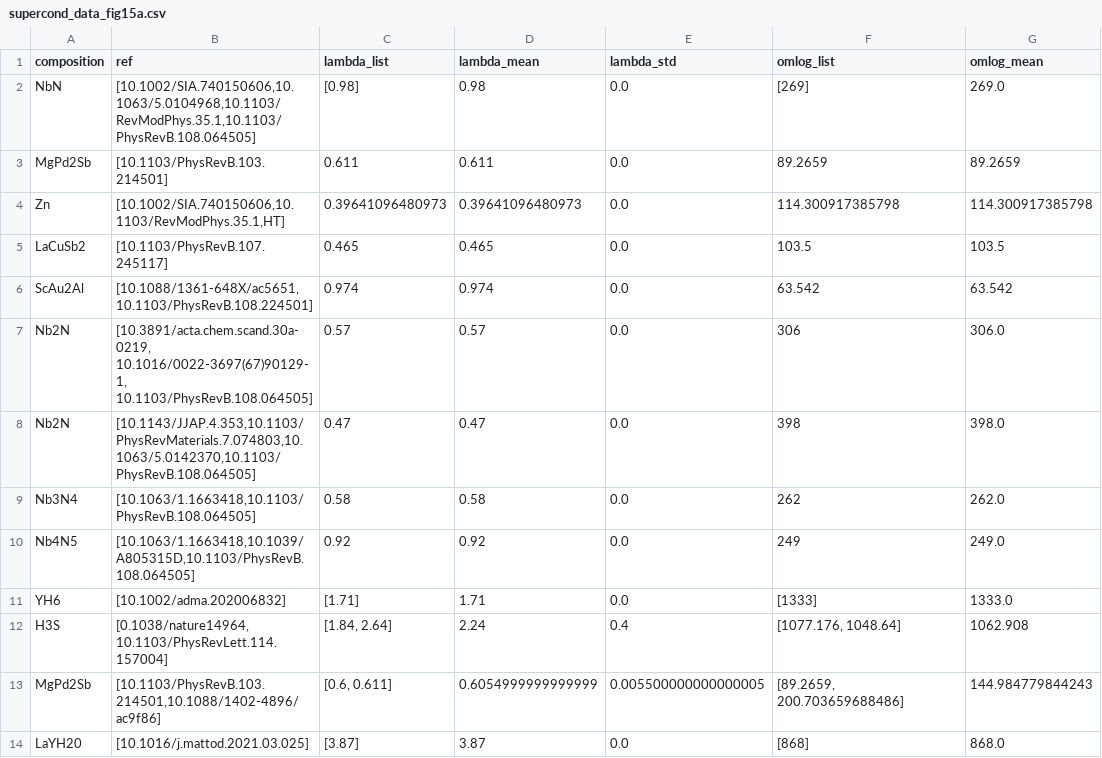
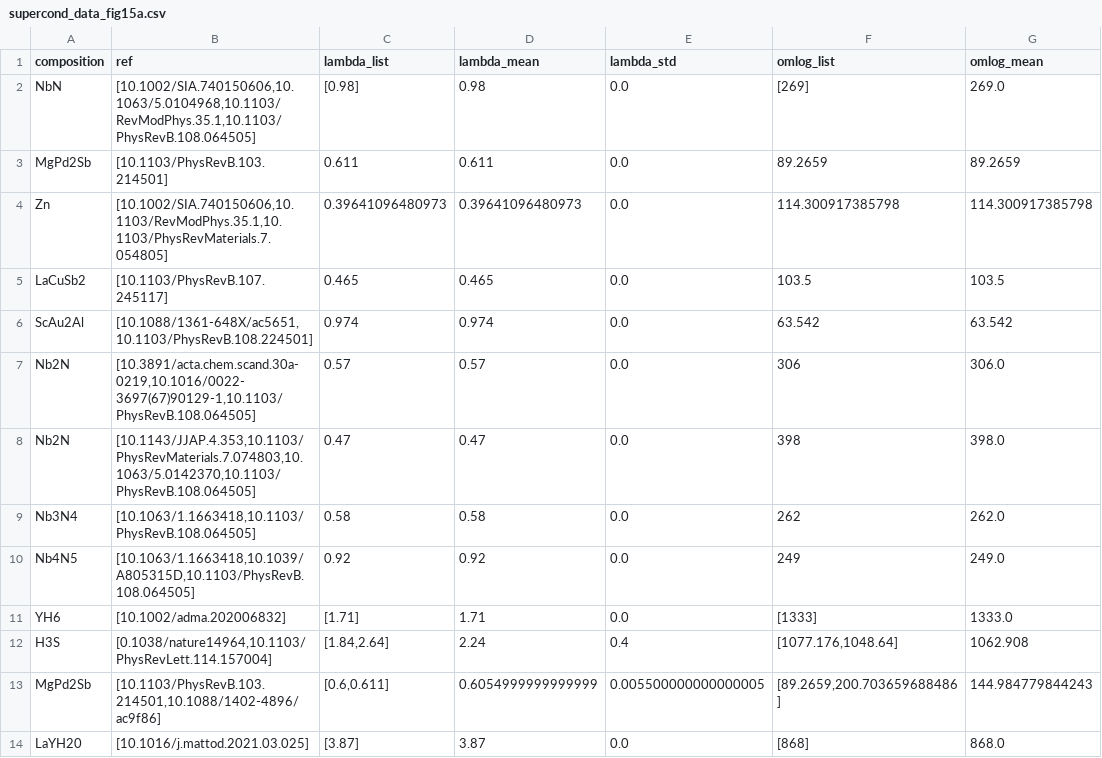
Before and after one commit to huantd/matsdata, a CSV file: papers/supercond_2024_01/supercond_data_fig15a.csv, drawn as a sheet; only a part is shown; the diff names each change by its address in the sheet, - before the commit and + after, or states it on an @@ line.

Commit message:
data updated

```diff
--- a/papers/supercond_2024_01/supercond_data_fig15a.csv
+++ b/papers/supercond_2024_01/supercond_data_fig15a.csv
-B4 (ref): [10.1002/SIA.740150606,10.1103/RevModPhys.35.1,HT]
+B4 (ref): [10.1002/SIA.740150606,10.1103/RevModPhys.35.1,10.1103/PhysRevMaterials.7.054805]
-B6 (ref): [10.1088/1361-648X/ac5651, 10.1103/PhysRevB.108.224501]
+B6 (ref): [10.1088/1361-648X/ac5651,10.1103/PhysRevB.108.224501]
-B7 (ref): [10.3891/acta.chem.scand.30a-0219, 10.1016/0022-3697(67)90129-1, 10.1103/PhysRevB.108.064505]
+B7 (ref): [10.3891/acta.chem.scand.30a-0219,10.1016/0022-3697(67)90129-1,10.1103/PhysRevB.108.064505]
-B12 (ref): [0.1038/nature14964, 10.1103/PhysRevLett.114.157004]
+B12 (ref): [0.1038/nature14964,10.1103/PhysRevLett.114.157004]
-C12 (lambda_list): [1.84, 2.64]
+C12 (lambda_list): [1.84,2.64]
-F12 (omlog_list): [1077.176, 1048.64]
+F12 (omlog_list): [1077.176,1048.64]
-C13 (lambda_list): [0.6, 0.611]
+C13 (lambda_list): [0.6,0.611]
-F13 (omlog_list): [89.2659, 200.703659688486]
+F13 (omlog_list): [89.2659,200.703659688486]
```
